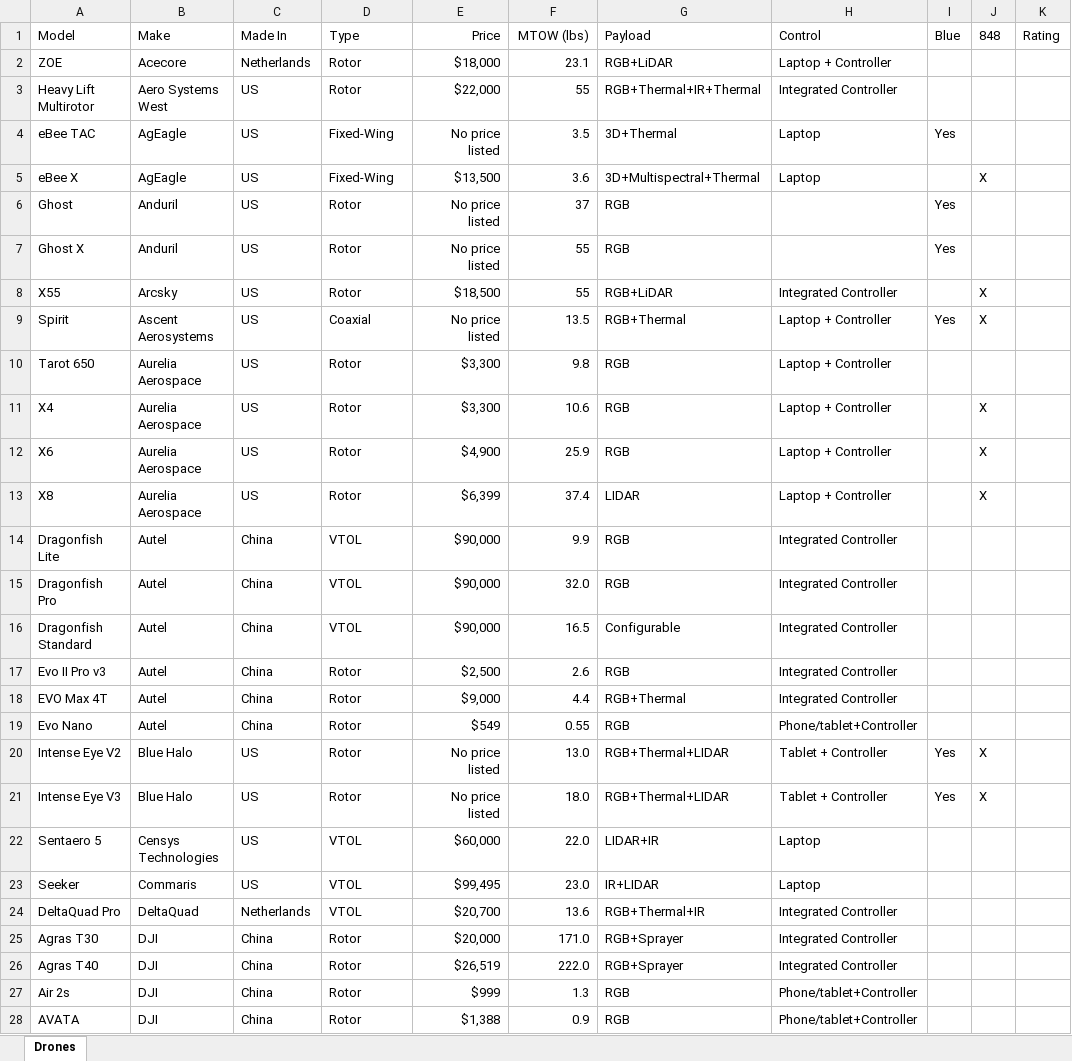
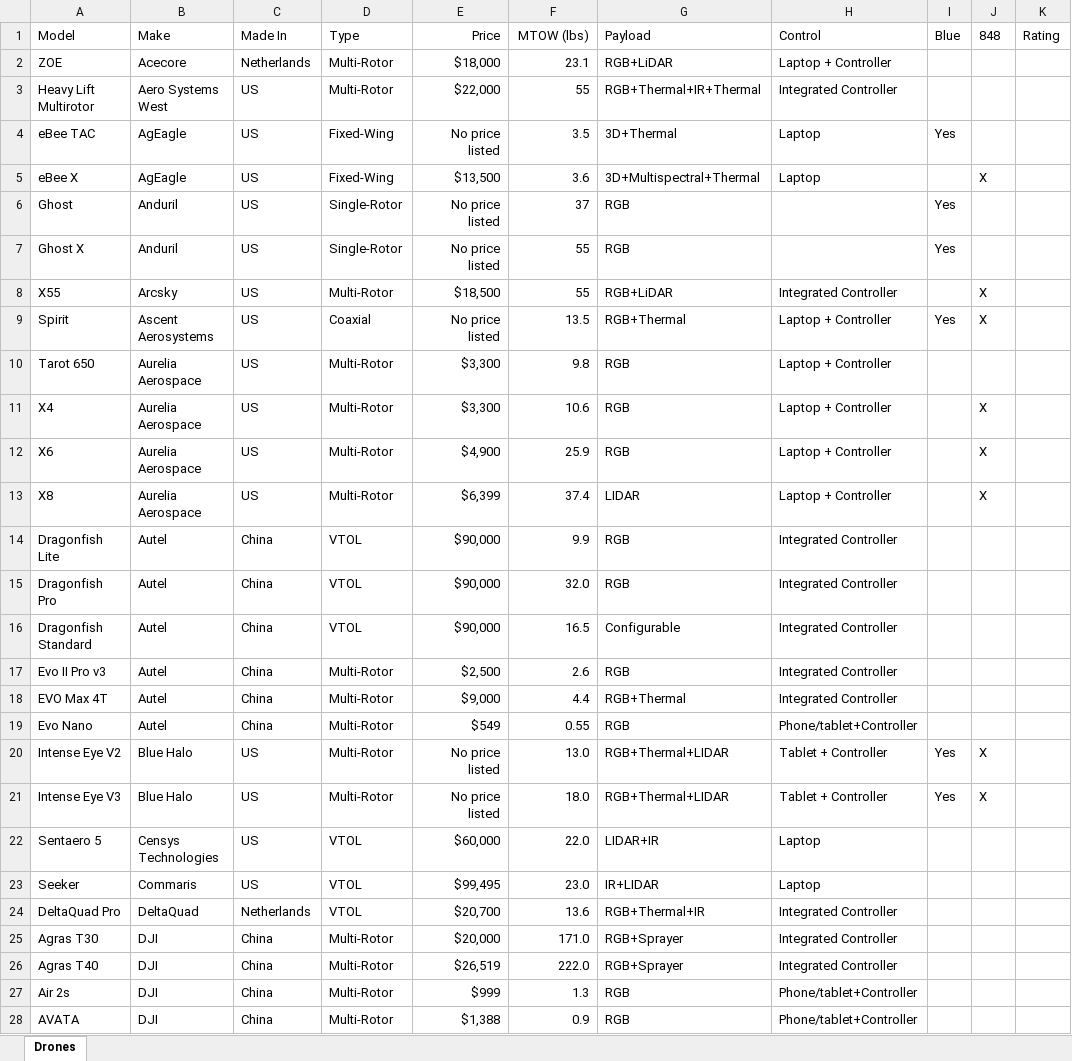
Before and after one commit to UCDrones/dronetable, an Excel workbook: data.xlsx, sheet Drones, drawn as a sheet; only a part is shown; values as stored, in another font and other column widths than the file's, no borders; table styles not drawn; the diff covers the shown part only; the diff names each change by its address in the sheet, - before the commit and + after, or states it on an @@ line.

```diff
--- a/data.xlsx (sheet Drones)
+++ b/data.xlsx (sheet Drones)
-D2:D3 (Type): Rotor
+D2:D3 (Type): Multi-Rotor
-D6:D7 (Type): Rotor
+D6:D7 (Type): Single-Rotor
-D8 (Type): Rotor
+D8 (Type): Multi-Rotor
-D10:D13 (Type): Rotor
+D10:D13 (Type): Multi-Rotor
-D17:D21 (Type): Rotor
+D17:D21 (Type): Multi-Rotor
-D25:D28 (Type): Rotor
+D25:D28 (Type): Multi-Rotor
```
Also changed, not shown: 1 removed row and 69 edited cells elsewhere in this sheet, 17 other files.
